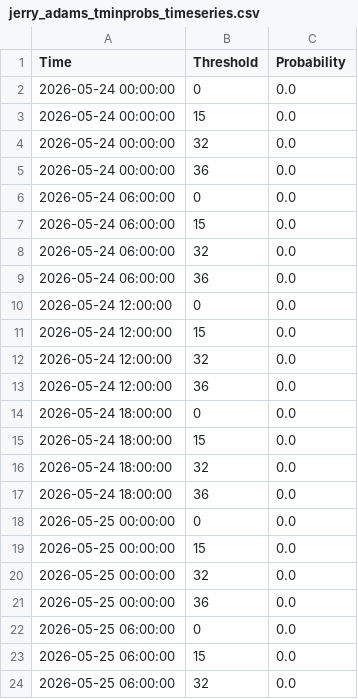
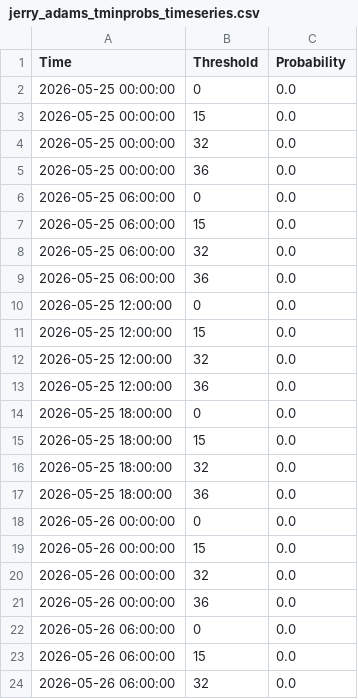
Before and after one commit to makensweather/probability_thresholds, a CSV file: jerry_adams_tminprobs_timeseries.csv, drawn as a sheet; only a part is shown; the shorter side is filled out with more unchanged rows; removed rows and columns are numbered as before the commit, all else as after; the diff covers the shown part only; the diff names each change by its address in the sheet, - before the commit and + after, or states it on an @@ line.

Commit message:
Update jerry_adams_tminprobs_timeseries.csv

```diff
--- a/jerry_adams_tminprobs_timeseries.csv
+++ b/jerry_adams_tminprobs_timeseries.csv
-row 2: 2026-05-24 00:00:00 | 0 | 0.0
-row 3: 2026-05-24 00:00:00 | 15 | 0.0
-row 4: 2026-05-24 00:00:00 | 32 | 0.0
-row 5: 2026-05-24 00:00:00 | 36 | 0.0
-row 6: 2026-05-24 06:00:00 | 0 | 0.0
-row 7: 2026-05-24 06:00:00 | 15 | 0.0
-row 8: 2026-05-24 06:00:00 | 32 | 0.0
-row 9: 2026-05-24 06:00:00 | 36 | 0.0
-row 10: 2026-05-24 12:00:00 | 0 | 0.0
-row 11: 2026-05-24 12:00:00 | 15 | 0.0
-row 12: 2026-05-24 12:00:00 | 32 | 0.0
-row 13: 2026-05-24 12:00:00 | 36 | 0.0
-row 14: 2026-05-24 18:00:00 | 0 | 0.0
-row 15: 2026-05-24 18:00:00 | 15 | 0.0
-row 16: 2026-05-24 18:00:00 | 32 | 0.0
-row 17: 2026-05-24 18:00:00 | 36 | 0.0
```
Also changed, not shown: 16 added rows elsewhere in this file.
